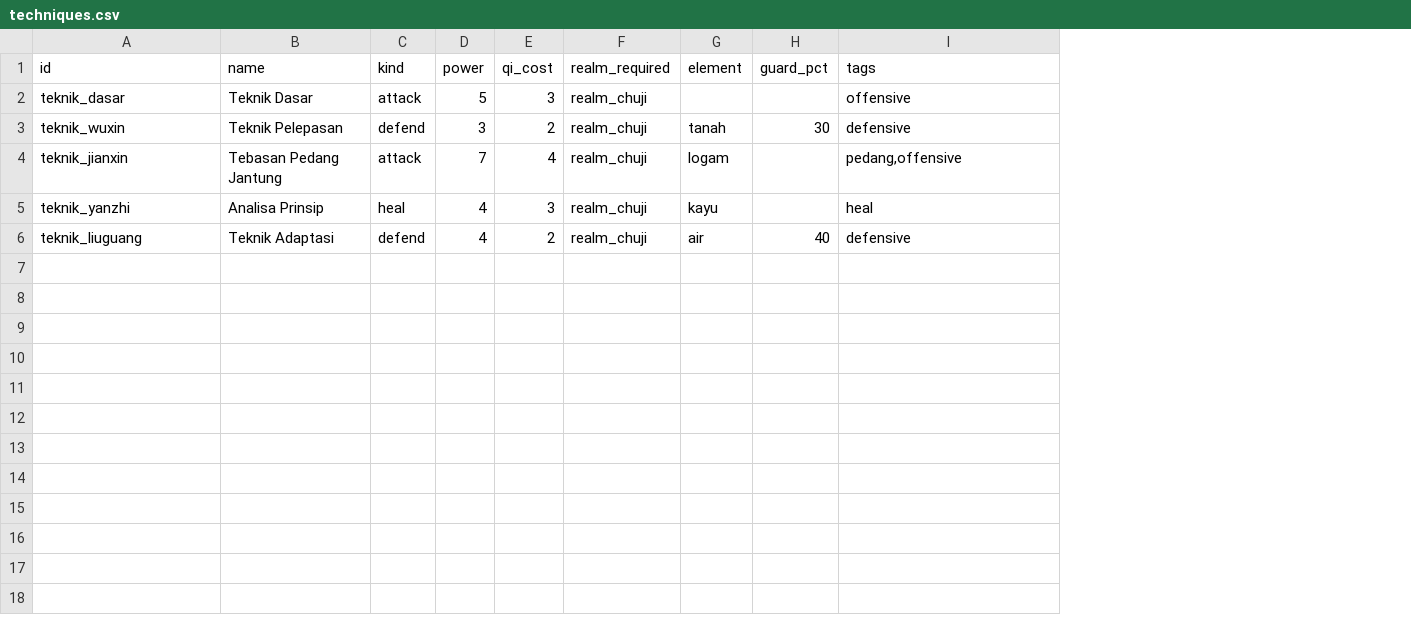
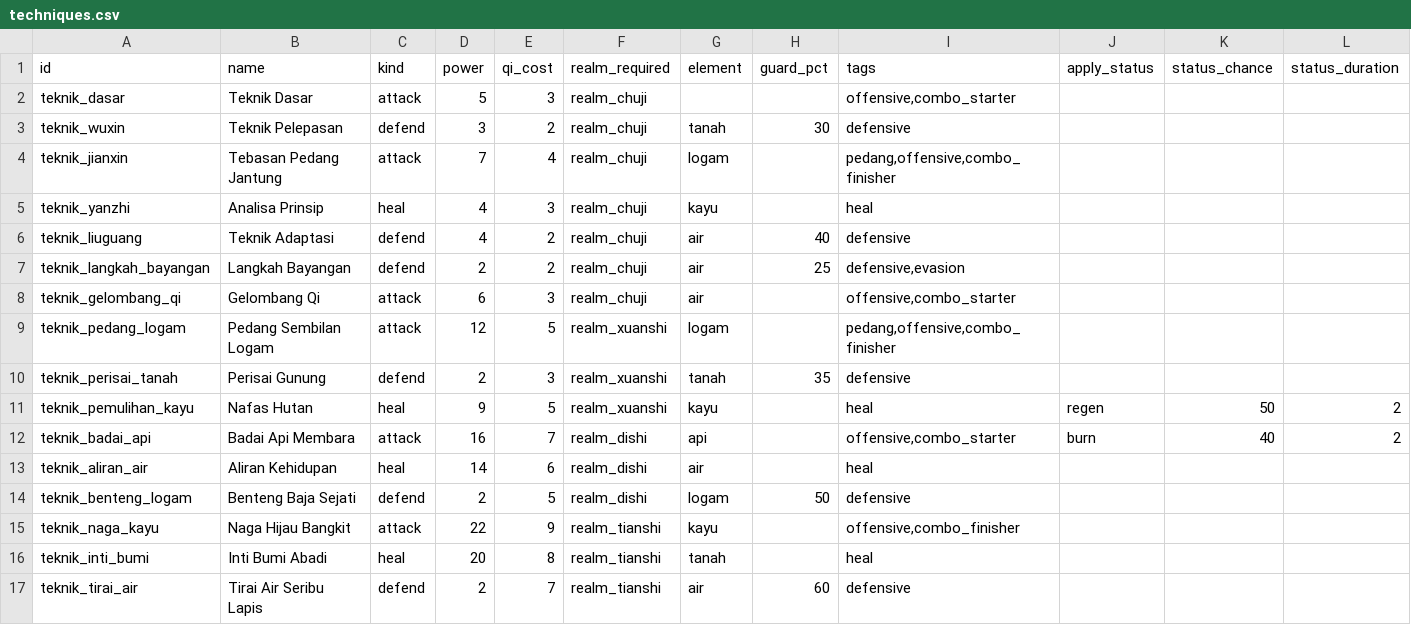
Before and after one commit to Rian2602/tianxu, a CSV file: data/techniques.csv, drawn as a sheet; the diff names each change by its address in the sheet, - before the commit and + after, or states it on an @@ line.

```diff
--- a/data/techniques.csv
+++ b/data/techniques.csv
+column J (apply_status), empty
+column K (status_chance), empty
+column L (status_duration), empty
-I2 (tags): offensive
+I2 (tags): offensive,combo_starter
-I4 (tags): pedang,offensive
+I4 (tags): pedang,offensive,combo_finisher
+row 7: teknik_langkah_bayangan | Langkah Bayangan | defend | 2 | 2 | realm_chuji | air | 25 | defensive,evasion
+row 8: teknik_gelombang_qi | Gelombang Qi | attack | 6 | 3 | realm_chuji | air |  | offensive,combo_starter
+row 9: teknik_pedang_logam | Pedang Sembilan Logam | attack | 12 | 5 | realm_xuanshi | logam |  | pedang,offensive,combo_finisher
+row 10: teknik_perisai_tanah | Perisai Gunung | defend | 2 | 3 | realm_xuanshi | tanah | 35 | defensive
+row 11: teknik_pemulihan_kayu | Nafas Hutan | heal | 9 | 5 | realm_xuanshi | kayu |  | heal | regen | 50 | 2
+row 12: teknik_badai_api | Badai Api Membara | attack | 16 | 7 | realm_dishi | api |  | offensive,combo_starter | burn | 40 | 2
+row 13: teknik_aliran_air | Aliran Kehidupan | heal | 14 | 6 | realm_dishi | air |  | heal
+row 14: teknik_benteng_logam | Benteng Baja Sejati | defend | 2 | 5 | realm_dishi | logam | 50 | defensive
+row 15: teknik_naga_kayu | Naga Hijau Bangkit | attack | 22 | 9 | realm_tianshi | kayu |  | offensive,combo_finisher
+row 16: teknik_inti_bumi | Inti Bumi Abadi | heal | 20 | 8 | realm_tianshi | tanah |  | heal
+row 17: teknik_tirai_air | Tirai Air Seribu Lapis | defend | 2 | 7 | realm_tianshi | air | 60 | defensive
```
Also changed, not shown: 2 other files.
